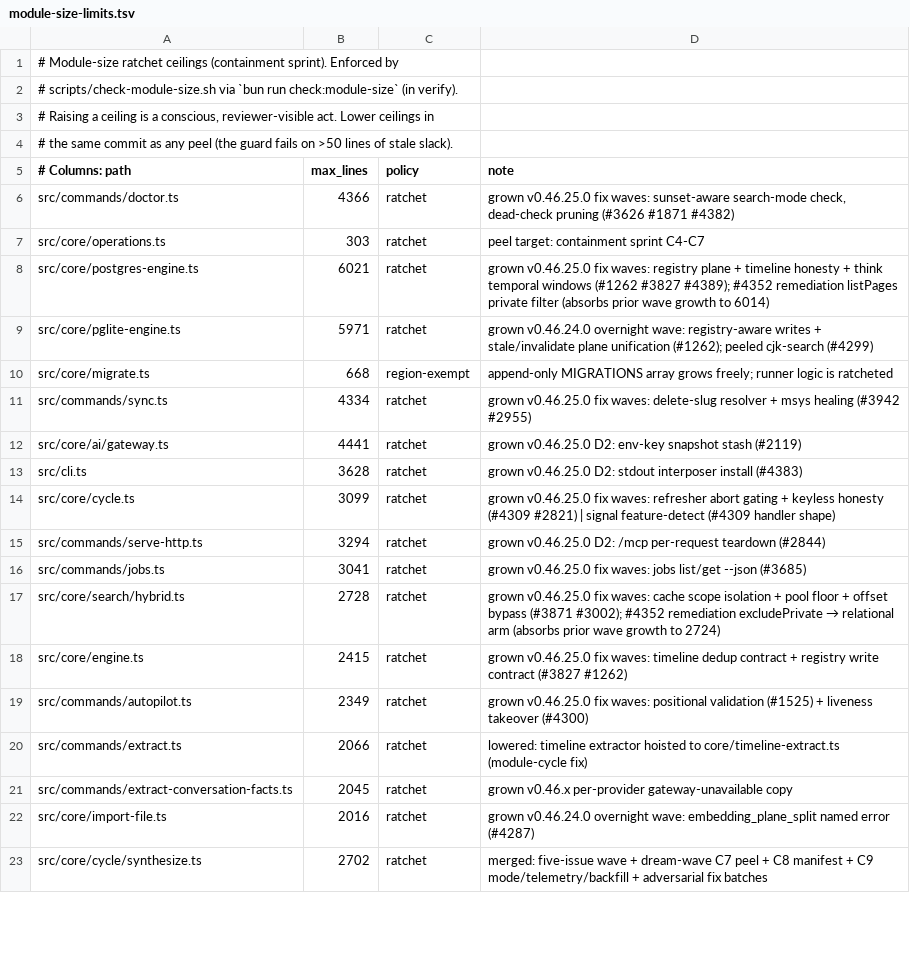
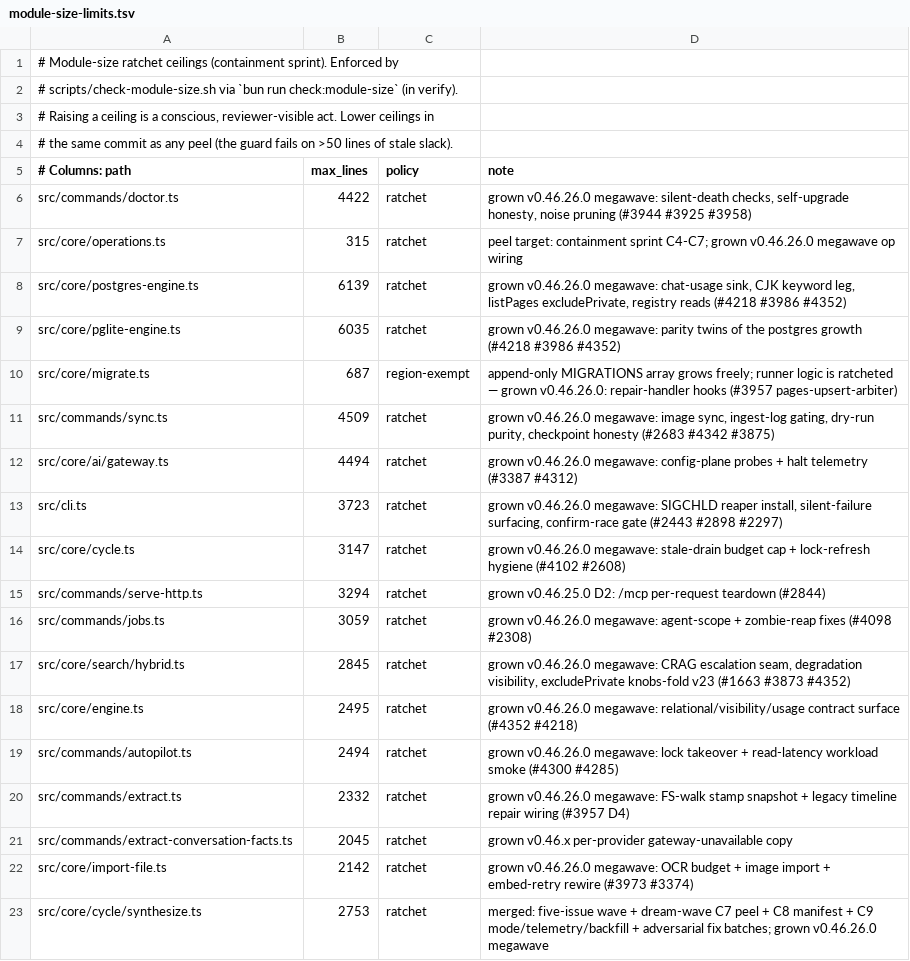
Before and after one commit to Bdr-Tec/gbrain, a TSV file: scripts/module-size-limits.tsv, drawn as a sheet; only a part is shown; the diff covers the shown part only.

Commit message:
chore(ratchet): megawave TSV true-up — 22 raises with reasons, embed.ts lowered after core/embed-retry peel, 2 new rows (code chunker, config)

```diff
--- a/scripts/module-size-limits.tsv
+++ b/scripts/module-size-limits.tsv
@@ -5,19 +5,19 @@
 # Columns: path	max_lines	policy	note
-src/commands/doctor.ts	4366	ratchet	grown v0.46.25.0 fix waves: sunset-aware search-mode check, dead-check pruning (#3626 #1871 #4382)
-src/core/operations.ts	303	ratchet	peel target: containment sprint C4-C7
-src/core/postgres-engine.ts	6021	ratchet	grown v0.46.25.0 fix waves: registry plane + timeline honesty + think temporal windows (#1262 #3827 #4389); #4352 remediation listPages private filter (absorbs prior wave growth to 6014)
-src/core/pglite-engine.ts	5971	ratchet	grown v0.46.24.0 overnight wave: registry-aware writes + stale/invalidate plane unification (#1262); peeled cjk-search (#4299)
-src/core/migrate.ts	668	region-exempt	append-only MIGRATIONS array grows freely; runner logic is ratcheted
-src/commands/sync.ts	4334	ratchet	grown v0.46.25.0 fix waves: delete-slug resolver + msys healing (#3942 #2955)
-src/core/ai/gateway.ts	4441	ratchet	grown v0.46.25.0 D2: env-key snapshot stash (#2119)
-src/cli.ts	3628	ratchet	grown v0.46.25.0 D2: stdout interposer install (#4383)
-src/core/cycle.ts	3099	ratchet	grown v0.46.25.0 fix waves: refresher abort gating + keyless honesty (#4309 #2821) | signal feature-detect (#4309 handler shape)
+src/commands/doctor.ts	4422	ratchet	grown v0.46.26.0 megawave: silent-death checks, self-upgrade honesty, noise pruning (#3944 #3925 #3958)
+src/core/operations.ts	315	ratchet	peel target: containment sprint C4-C7; grown v0.46.26.0 megawave op wiring
+src/core/postgres-engine.ts	6139	ratchet	grown v0.46.26.0 megawave: chat-usage sink, CJK keyword leg, listPages excludePrivate, registry reads (#4218 #3986 #4352)
+src/core/pglite-engine.ts	6035	ratchet	grown v0.46.26.0 megawave: parity twins of the postgres growth (#4218 #3986 #4352)
+src/core/migrate.ts	687	region-exempt	append-only MIGRATIONS array grows freely; runner logic is ratcheted — grown v0.46.26.0: repair-handler hooks (#3957 pages-upsert-arbiter)
+src/commands/sync.ts	4509	ratchet	grown v0.46.26.0 megawave: image sync, ingest-log gating, dry-run purity, checkpoint honesty (#2683 #4342 #3875)
+src/core/ai/gateway.ts	4494	ratchet	grown v0.46.26.0 megawave: config-plane probes + halt telemetry (#3387 #4312)
+src/cli.ts	3723	ratchet	grown v0.46.26.0 megawave: SIGCHLD reaper install, silent-failure surfacing, confirm-race gate (#2443 #2898 #2297)
+src/core/cycle.ts	3147	ratchet	grown v0.46.26.0 megawave: stale-drain budget cap + lock-refresh hygiene (#4102 #2608)
 src/commands/serve-http.ts	3294	ratchet	grown v0.46.25.0 D2: /mcp per-request teardown (#2844)
-src/commands/jobs.ts	3041	ratchet	grown v0.46.25.0 fix waves: jobs list/get --json (#3685)
-src/core/search/hybrid.ts	2728	ratchet	grown v0.46.25.0 fix waves: cache scope isolation + pool floor + offset bypass (#3871 #3002); #4352 remediation excludePrivate → relational arm (absorbs prior wave growth to 2724)
-src/core/engine.ts	2415	ratchet	grown v0.46.25.0 fix waves: timeline dedup contract + registry write contract (#3827 #1262)
-src/commands/autopilot.ts	2349	ratchet	grown v0.46.25.0 fix waves: positional validation (#1525) + liveness takeover (#4300)
-src/commands/extract.ts	2066	ratchet	lowered: timeline extractor hoisted to core/timeline-extract.ts (module-cycle fix)
+src/commands/jobs.ts	3059	ratchet	grown v0.46.26.0 megawave: agent-scope + zombie-reap fixes (#4098 #2308)
+src/core/search/hybrid.ts	2845	ratchet	grown v0.46.26.0 megawave: CRAG escalation seam, degradation visibility, excludePrivate knobs-fold v23 (#1663 #3873 #4352)
+src/core/engine.ts	2495	ratchet	grown v0.46.26.0 megawave: relational/visibility/usage contract surface (#4352 #4218)
+src/commands/autopilot.ts	2494	ratchet	grown v0.46.26.0 megawave: lock takeover + read-latency workload smoke (#4300 #4285)
+src/commands/extract.ts	2332	ratchet	grown v0.46.26.0 megawave: FS-walk stamp snapshot + legacy timeline repair wiring (#3957 D4)
 src/commands/extract-conversation-facts.ts	2045	ratchet	grown v0.46.x per-provider gateway-unavailable copy
-src/core/import-file.ts	2016	ratchet	grown v0.46.24.0 overnight wave: embedding_plane_split named error (#4287)
-src/core/cycle/synthesize.ts	2702	ratchet	merged: five-issue wave + dream-wave C7 peel + C8 manifest + C9 mode/telemetry/backfill + adversarial fix batches
+src/core/import-file.ts	2142	ratchet	grown v0.46.26.0 megawave: OCR budget + image import + embed-retry rewire (#3973 #3374)
+src/core/cycle/synthesize.ts	2753	ratchet	merged: five-issue wave + dream-wave C7 peel + C8 manifest + C9 mode/telemetry/backfill + adversarial fix batches; grown v0.46.26.0 megawave
```
Also changed, not shown: 2 added rows and 12 edited cells elsewhere in this file.
